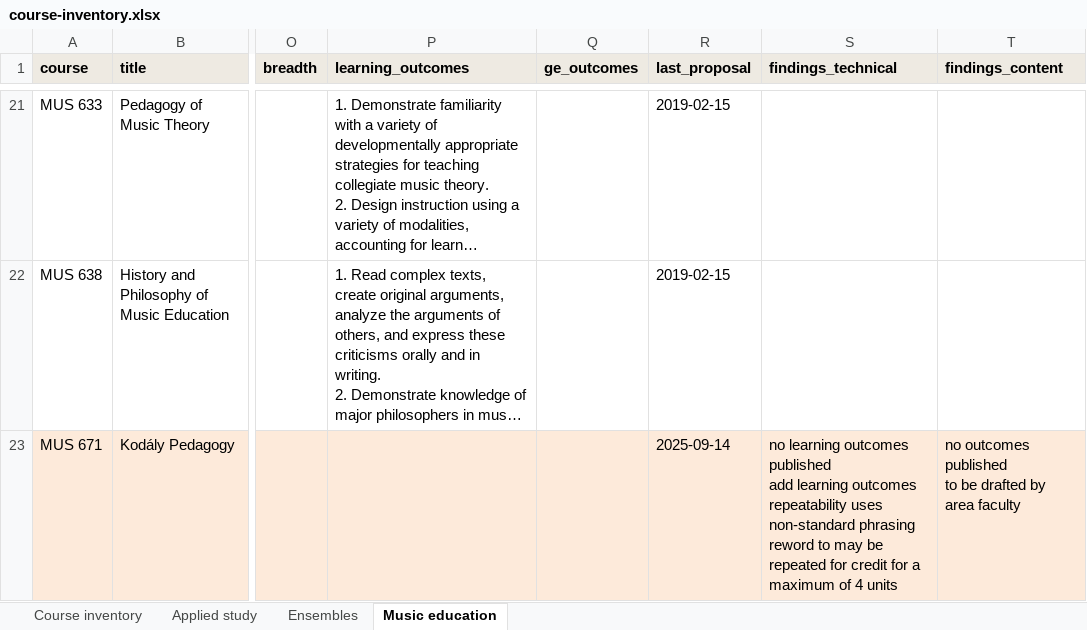
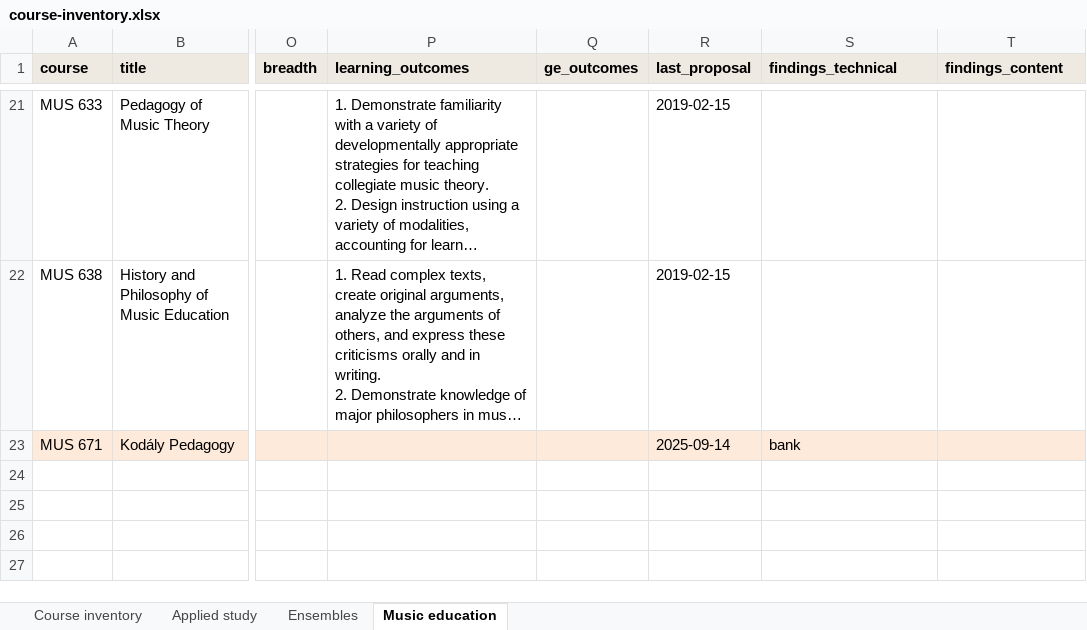
Before and after one commit to csuebmusic/music-curriculum, an Excel workbook: curriculum/catalog-audit/course-inventory.xlsx, sheet Music education, drawn as a sheet; only a part is shown, gaps mark what is left out; long unchanged cells end in …; values as stored, in another font and other column widths than the file's, no borders; ↵ is a line break in a cell; the diff names each change by its address in the sheet, - before the commit and + after, or states it on an @@ line.

Commit message:
Mark the courses to discontinue and to bank
The findings are replaced with the intended action on the seven marked
rows. Discontinue: MUS 691, 692, 699. Bank: MUS 671, 676, 678, 697. The
content findings on those rows are cleared.

```diff
--- a/curriculum/catalog-audit/course-inventory.xlsx (sheet Music education)
+++ b/curriculum/catalog-audit/course-inventory.xlsx (sheet Music education)
-S23 (findings_technical): no learning outcomes published ↵ add learning outcomes ↵ repeatability uses non-standard phrasing ↵ reword to may be repeated for credit for a maximum of 4 units
+S23 (findings_technical): bank
-T23 (findings_content): no outcomes published ↵ to be drafted by area faculty
+T23 (findings_content): (empty)
```
Also changed, not shown: sheet Course inventory.
